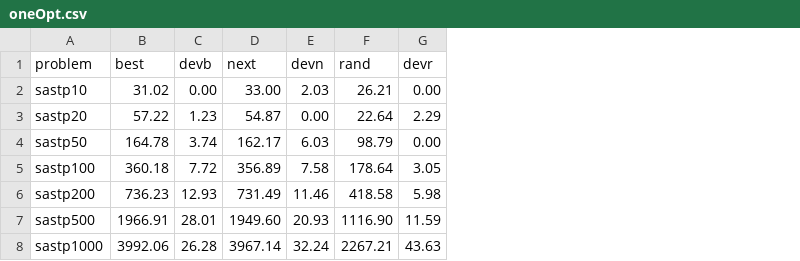
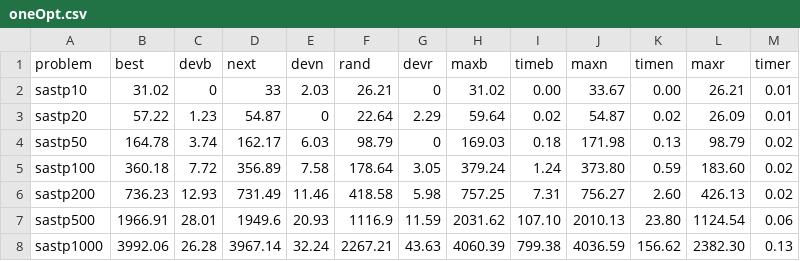
Before and after one commit to stefanhepp/hot-sastp, a CSV file: results/grasp/oneOpt/oneOpt.csv, drawn as a sheet; the diff names each change by its address in the sheet, - before the commit and + after, or states it on an @@ line.

Commit message:
the modifications to the tables and result files

```diff
--- a/results/grasp/oneOpt/oneOpt.csv
+++ b/results/grasp/oneOpt/oneOpt.csv
+column H (maxb), rows 2-8: 31.02 | 59.64 | 169.03 | 379.24 | 757.25 | 2031.62 | 4060.39
+column I (timeb), rows 2-8: 0.00 | 0.02 | 0.18 | 1.24 | 7.31 | 107.10 | 799.38
+column J (maxn), rows 2-8: 33.67 | 54.87 | 171.98 | 373.80 | 756.27 | 2010.13 | 4036.59
+column K (timen), rows 2-8: 0.00 | 0.02 | 0.13 | 0.59 | 2.60 | 23.80 | 156.62
+column L (maxr), rows 2-8: 26.21 | 26.09 | 98.79 | 183.60 | 426.13 | 1124.54 | 2382.30
+column M (timer), rows 2-8: 0.01 | 0.01 | 0.02 | 0.02 | 0.02 | 0.06 | 0.13
-C2 (devb): 0.00
+C2 (devb): 0
-D2 (next): 33.00
+D2 (next): 33
-G2 (devr): 0.00
+G2 (devr): 0
-E3 (devn): 0.00
+E3 (devn): 0
-G4 (devr): 0.00
+G4 (devr): 0
-D7 (next): 1949.60
+D7 (next): 1949.6
-F7 (rand): 1116.90
+F7 (rand): 1116.9
```
Also changed, not shown: results/grasp/edgeOpt/edgeOpt.csv, results/grasp/methodOpt/methodOpt.csv, 8 other files.
